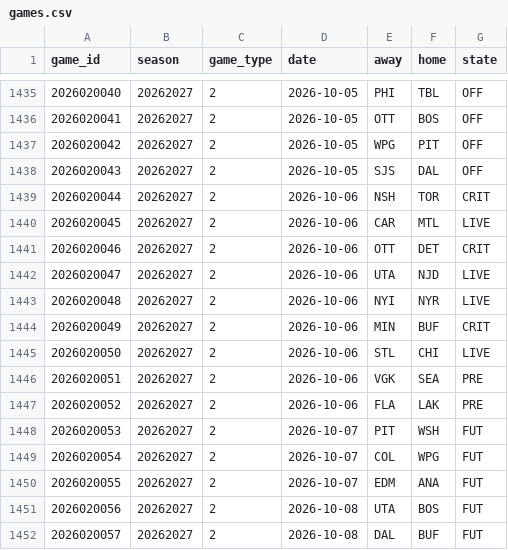
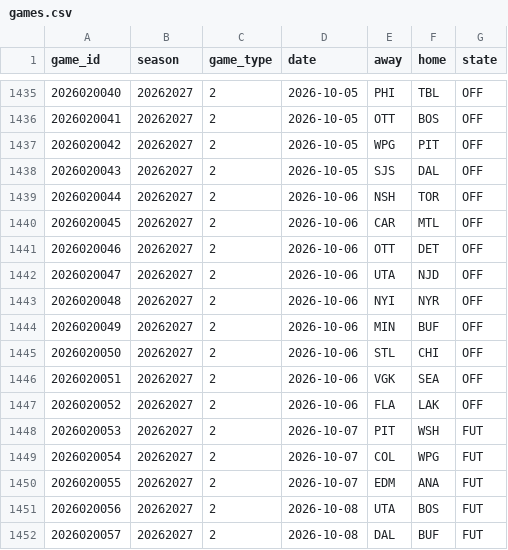
Before and after one commit to ajpayzant/NHL-Injury-Tool, a CSV file: data/nhl/games.csv, drawn as a sheet; only a part is shown, gaps mark what is left out.

```diff
--- a/data/nhl/games.csv
+++ b/data/nhl/games.csv
@@ -1438,11 +1438,11 @@ game_id,season,game_type,date,away,home,state
 2026020043,20262027,2,2026-10-05,SJS,DAL,OFF
-2026020044,20262027,2,2026-10-06,NSH,TOR,CRIT
-2026020045,20262027,2,2026-10-06,CAR,MTL,LIVE
-2026020046,20262027,2,2026-10-06,OTT,DET,CRIT
-2026020047,20262027,2,2026-10-06,UTA,NJD,LIVE
-2026020048,20262027,2,2026-10-06,NYI,NYR,LIVE
-2026020049,20262027,2,2026-10-06,MIN,BUF,CRIT
-2026020050,20262027,2,2026-10-06,STL,CHI,LIVE
-2026020051,20262027,2,2026-10-06,VGK,SEA,PRE
-2026020052,20262027,2,2026-10-06,FLA,LAK,PRE
+2026020044,20262027,2,2026-10-06,NSH,TOR,OFF
+2026020045,20262027,2,2026-10-06,CAR,MTL,OFF
+2026020046,20262027,2,2026-10-06,OTT,DET,OFF
+2026020047,20262027,2,2026-10-06,UTA,NJD,OFF
+2026020048,20262027,2,2026-10-06,NYI,NYR,OFF
+2026020049,20262027,2,2026-10-06,MIN,BUF,OFF
+2026020050,20262027,2,2026-10-06,STL,CHI,OFF
+2026020051,20262027,2,2026-10-06,VGK,SEA,OFF
+2026020052,20262027,2,2026-10-06,FLA,LAK,OFF
 2026020053,20262027,2,2026-10-07,PIT,WSH,FUT
```
Also changed, not shown: data/events.csv, data/injuries.csv, 5 other files.
